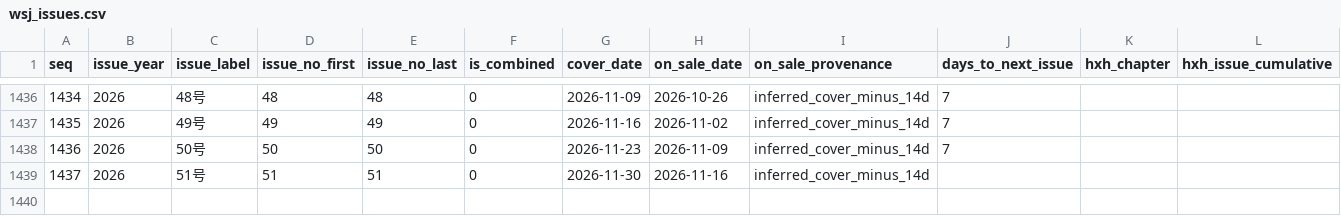
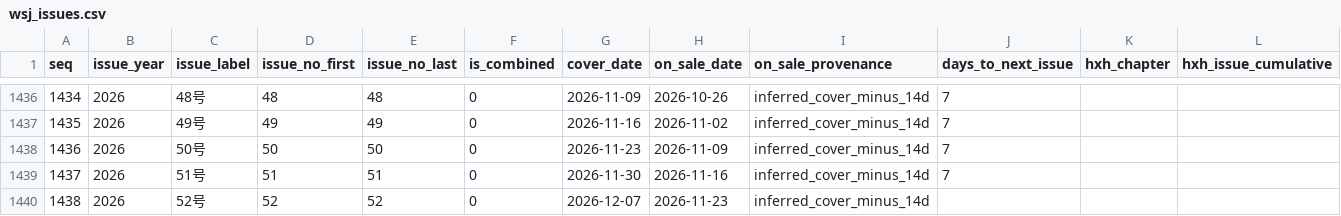
Before and after one commit to geanodong-bcrs/hxh-forecast, a CSV file: data/processed/wsj_issues.csv, drawn as a sheet; only a part is shown, gaps mark what is left out.

```diff
--- a/data/processed/wsj_issues.csv
+++ b/data/processed/wsj_issues.csv
@@ -1438,2 +1438,3 @@ seq,issue_year,issue_label,issue_no_first,issue_no_last,is_combined,cover_date,o
 1436,2026,50号,50,50,0,2026-11-23,2026-11-09,inferred_cover_minus_14d,7,,
-1437,2026,51号,51,51,0,2026-11-30,2026-11-16,inferred_cover_minus_14d,,,
+1437,2026,51号,51,51,0,2026-11-30,2026-11-16,inferred_cover_minus_14d,7,,
+1438,2026,52号,52,52,0,2026-12-07,2026-11-23,inferred_cover_minus_14d,,,
```
Also changed, not shown: data/automation/poll_log.csv, data/forecasts/index.csv, 8 other files.
